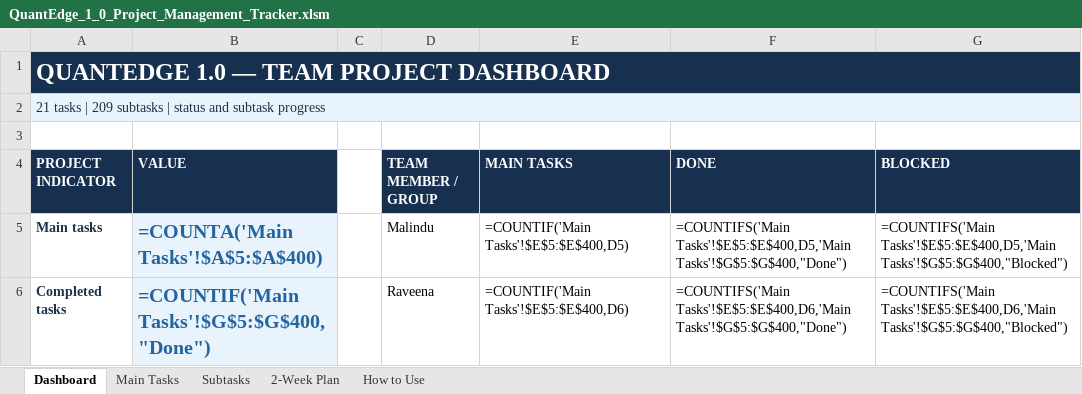
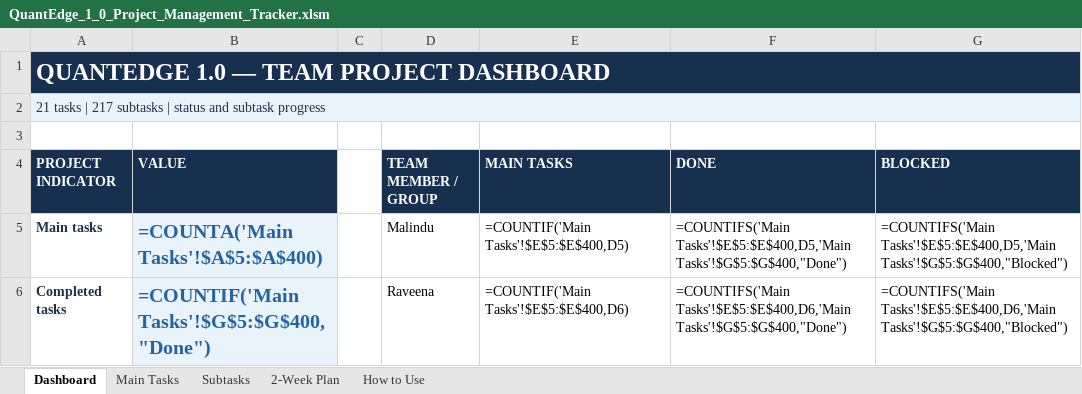
Before and after one commit to MalinduLokuge/Quant-Edge-Final-Challenge-Team-Alpha-Guard, an Excel workbook: tracking/exports/QuantEdge_1_0_Project_Management_Tracker.xlsm, sheet Dashboard, drawn as a sheet; only a part is shown; values as stored, in another font and other column widths than the file's, no borders; formulas without a stored value are shown as written; the diff names each change by its address in the sheet, - before the commit and + after, or states it on an @@ line.

```diff
--- a/tracking/exports/QuantEdge_1_0_Project_Management_Tracker.xlsm (sheet Dashboard)
+++ b/tracking/exports/QuantEdge_1_0_Project_Management_Tracker.xlsm (sheet Dashboard)
-A2 (PROJECT INDICATOR): …tasks | 209 subtasks |…
+A2 (PROJECT INDICATOR): …tasks | 217 subtasks |…
```
Also changed, not shown: sheet Subtasks, sheet Main Tasks, tracking/exports/QuantEdge_FigJam_Pipeline_Block_Reference.xlsm, 8 other files.
